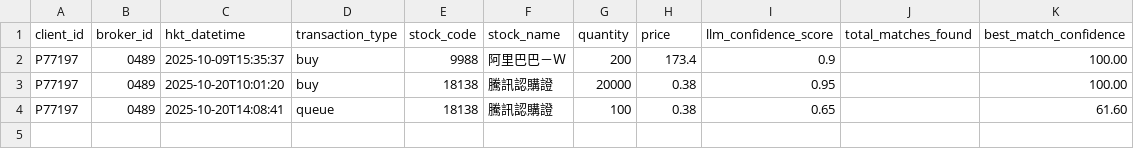
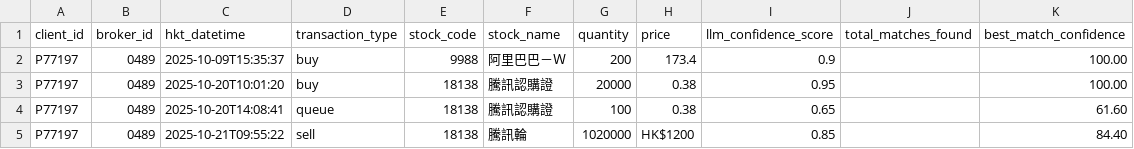
Before and after one commit to OggYiu/test-diarization-nvidia-nemo, a CSV file: report.csv, drawn as a sheet.

```diff
--- a/report.csv
+++ b/report.csv
@@ -4 +4,2 @@ P77197,0489,2025-10-20T10:01:20,buy,18138,騰訊認購證,20000,0.38,0.95,,100.0
 P77197,0489,2025-10-20T14:08:41,queue,18138,騰訊認購證,100,0.38,0.65,,61.60
+P77197,0489,2025-10-21T09:55:22,sell,18138,騰訊輪,1020000,HK$1200,0.85,,84.40
```
Also changed, not shown: compliance.csv, verify.csv, 7 other files.
